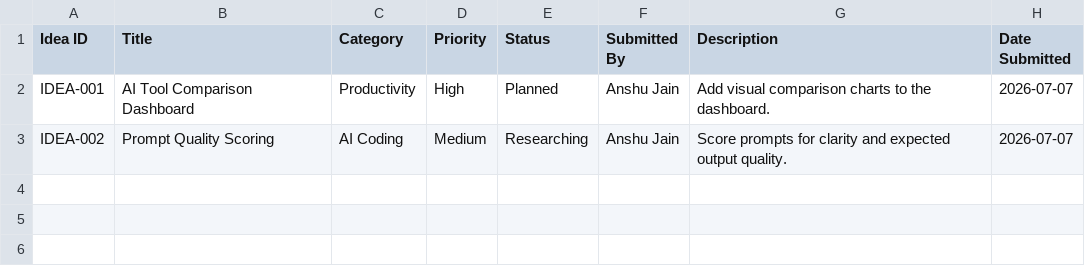
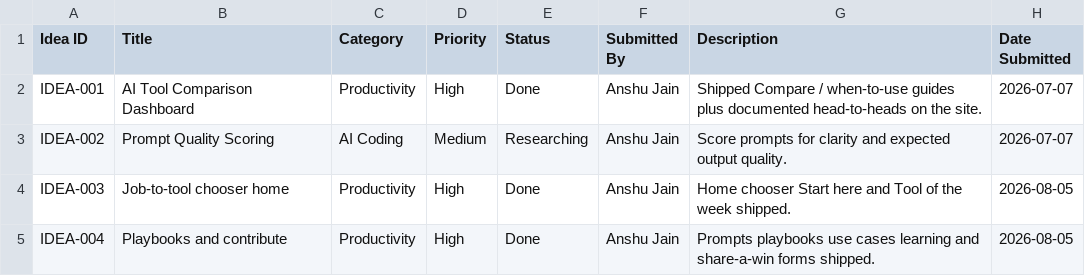
Before and after one commit to jnaanshu18/ai-resource-center, a CSV file: data/ideas_backlog.csv, drawn as a sheet.

```diff
--- a/data/ideas_backlog.csv
+++ b/data/ideas_backlog.csv
@@ -1,3 +1,5 @@
 Idea ID,Title,Category,Priority,Status,Submitted By,Description,Date Submitted
-IDEA-001,AI Tool Comparison Dashboard,Productivity,High,Planned,Anshu Jain,Add visual comparison charts to the dashboard.,2026-07-07
+IDEA-001,AI Tool Comparison Dashboard,Productivity,High,Done,Anshu Jain,Shipped Compare / when-to-use guides plus documented head-to-heads on the site.,2026-07-07
 IDEA-002,Prompt Quality Scoring,AI Coding,Medium,Researching,Anshu Jain,Score prompts for clarity and expected output quality.,2026-07-07
+IDEA-003,Job-to-tool chooser home,Productivity,High,Done,Anshu Jain,Home chooser Start here and Tool of the week shipped.,2026-08-05
+IDEA-004,Playbooks and contribute,Productivity,High,Done,Anshu Jain,Prompts playbooks use cases learning and share-a-win forms shipped.,2026-08-05
```
Also changed, not shown: data/dashboard.csv, data/learning_resources.csv, 10 other files.
